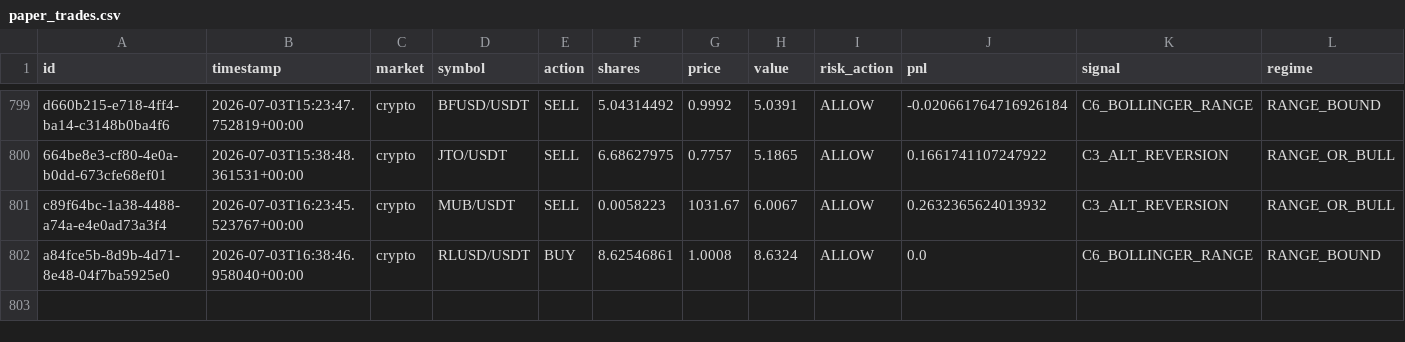
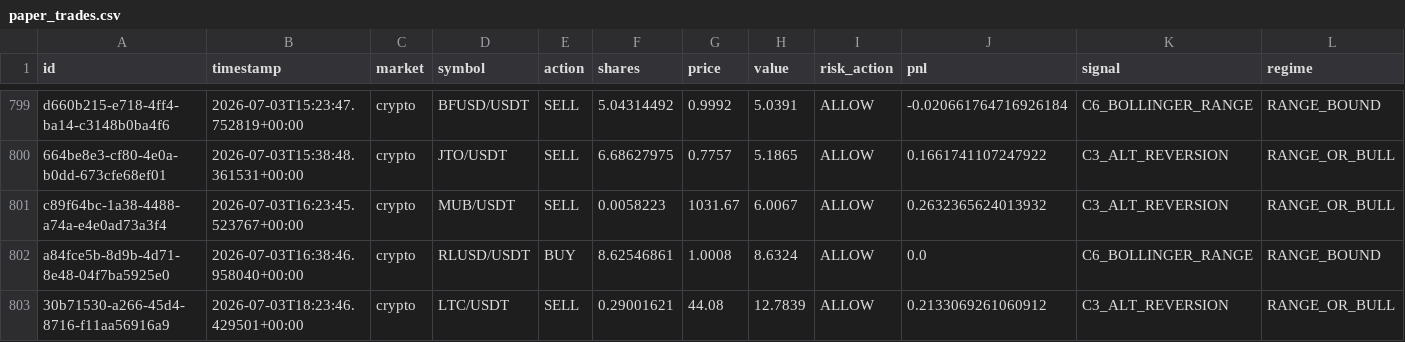
Before and after one commit to Puneethmp/AAATS, a CSV file: runtime/paper_trades.csv, drawn as a sheet; only a part is shown, gaps mark what is left out; rows hold the shown columns only; the diff names each change by its address in the sheet, - before the commit and + after, or states it on an @@ line.

Commit message:
auto: 2026-07-03T18:30:12Z trades + logs

```diff
--- a/runtime/paper_trades.csv
+++ b/runtime/paper_trades.csv
+row 803: 30b71530-a266-45d4-8716-f11aa56916a9 | 2026-07-03T18:23:46.429501+00:00 | crypto | LTC/USDT | SELL | 0.29001621 | 44.08 | 12.7839 | ALLOW | 0.2133069261060912 | C3_ALT_REVERSION | RANGE_OR_BULL
```
Also changed, not shown: 6 other files.
